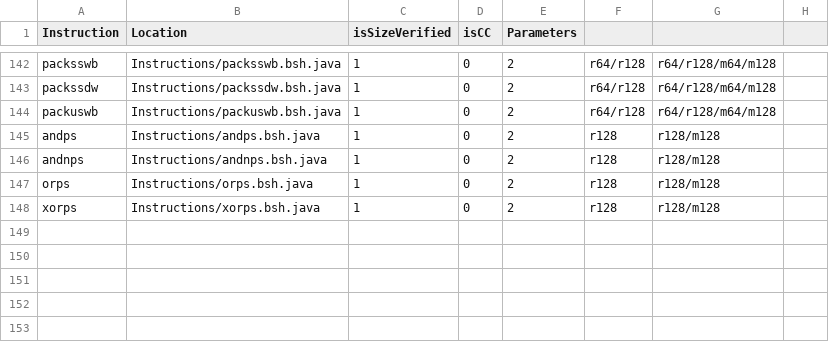
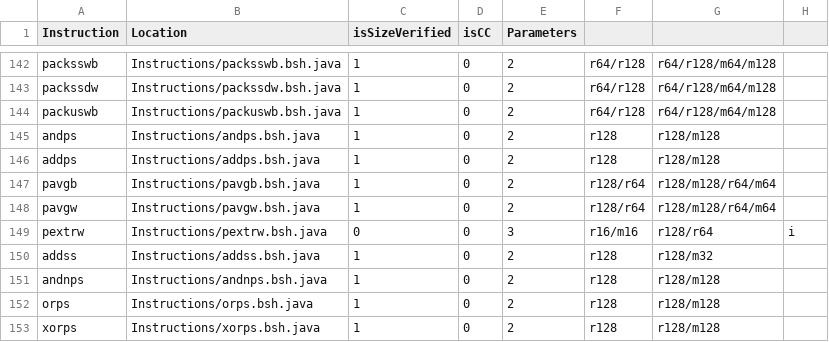
Before and after one commit to thejenigrace/thsst-calvis, a CSV file: Instructions/instruction_list.csv, drawn as a sheet; only a part is shown, gaps mark what is left out.

Commit message:
added pextrw, pavg b/w and modified movaps

```diff
--- a/Instructions/instruction_list.csv
+++ b/Instructions/instruction_list.csv
@@ -145,2 +145,7 @@ packuswb,Instructions/packuswb.bsh.java,1,0,2,r64/r128,r64/r128/m64/m128
 andps,Instructions/andps.bsh.java,1,0,2,r128,r128/m128
+addps,Instructions/addps.bsh.java,1,0,2,r128,r128/m128
+pavgb,Instructions/pavgb.bsh.java,1,0,2,r128/r64,r128/m128/r64/m64
+pavgw,Instructions/pavgw.bsh.java,1,0,2,r128/r64,r128/m128/r64/m64
+pextrw,Instructions/pextrw.bsh.java,0,0,3,r16/m16,r128/r64,i
+addss,Instructions/addss.bsh.java,1,0,2,r128,r128/m32
 andnps,Instructions/andnps.bsh.java,1,0,2,r128,r128/m128
```
Also changed, not shown: 26 other files.
